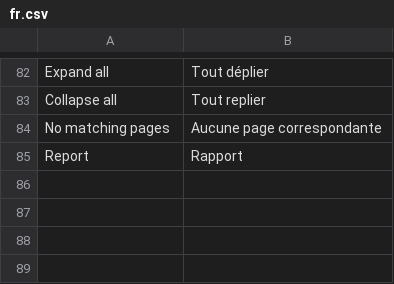
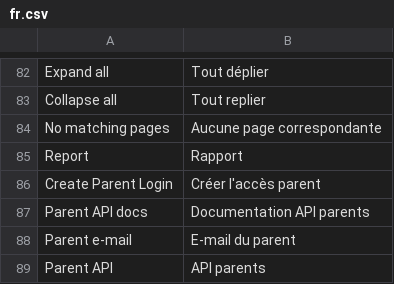
Before and after one commit to iTesLab-ERPNext/baby_care, a CSV file: baby_care/translations/fr.csv, drawn as a sheet; only a part is shown, gaps mark what is left out; the diff names each change by its address in the sheet, - before the commit and + after, or states it on an @@ line.

```diff
--- a/baby_care/translations/fr.csv
+++ b/baby_care/translations/fr.csv
+row 86: Create Parent Login | Créer l'accès parent
+row 87: Parent API docs | Documentation API parents
+row 88: Parent e-mail | E-mail du parent
+row 89: Parent API | API parents
```
Also changed, not shown: baby_care/translations/ar.csv, 14 other files.
